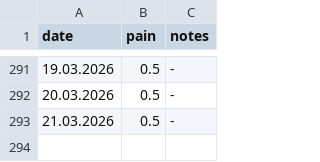
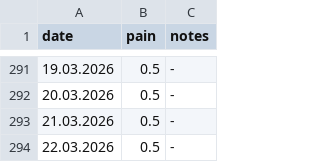
Before and after one commit to gungorMetehan/my_df, a CSV file: dfs/as.csv, drawn as a sheet; only a part is shown, gaps mark what is left out.

Commit message:
Update as.csv

```diff
--- a/dfs/as.csv
+++ b/dfs/as.csv
@@ -293 +293,2 @@ date,pain,notes
 21.03.2026,0.5,-
+22.03.2026,0.5,-
```
